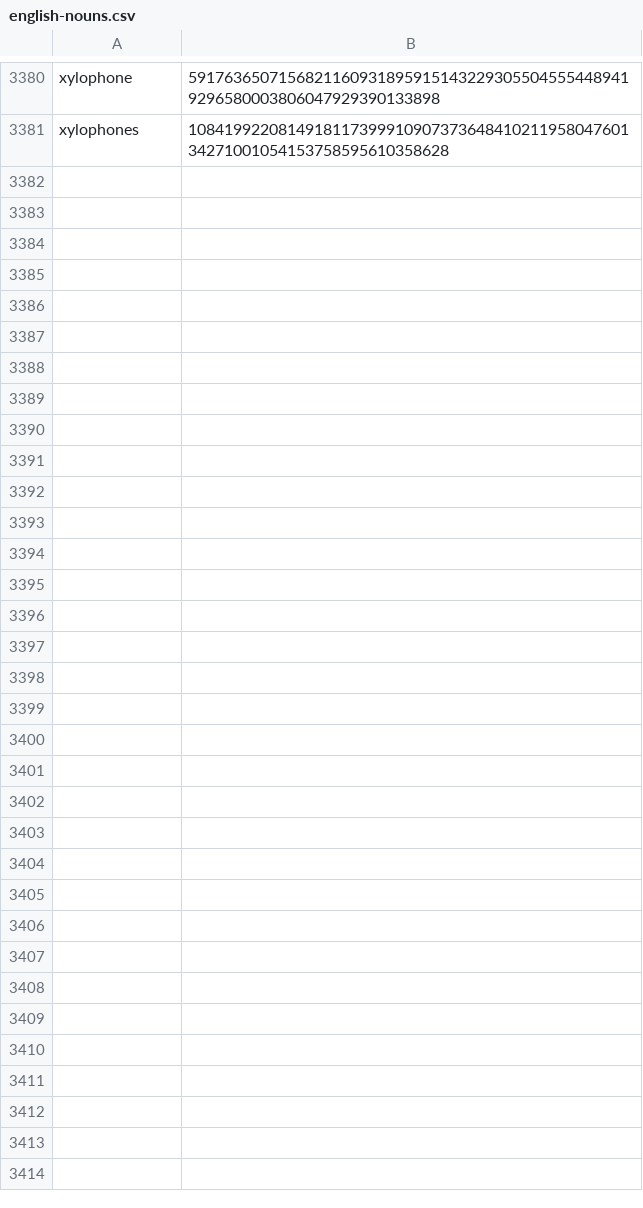
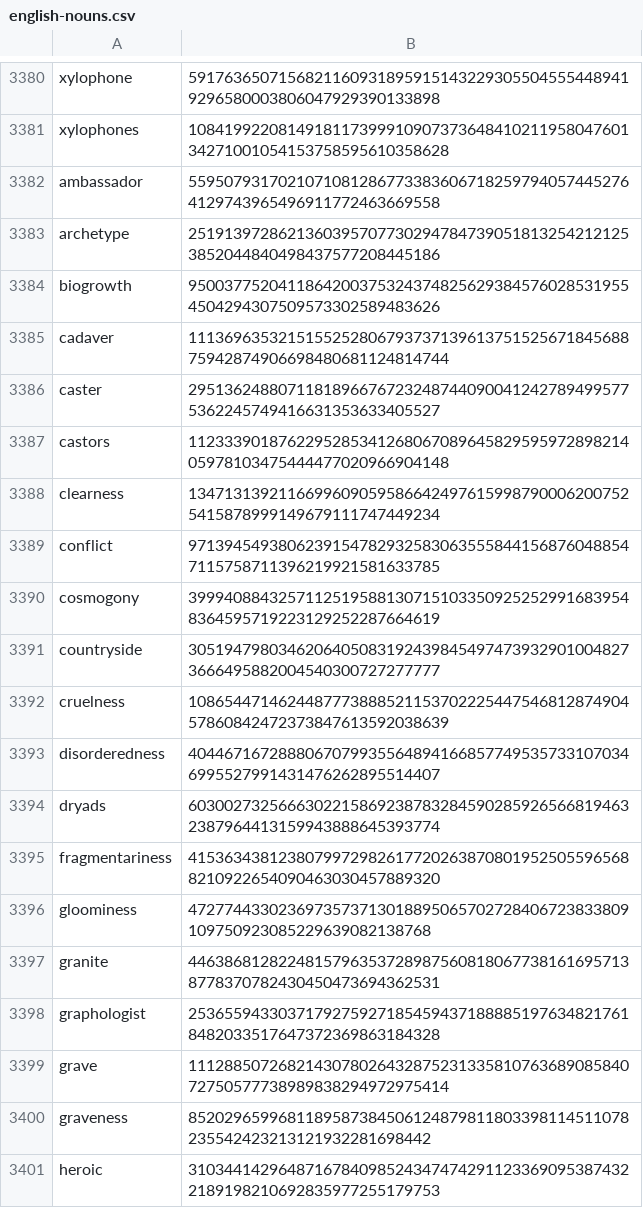
Before and after one commit to Zimtente/ens-collections, a CSV file: collections/english-nouns.csv, drawn as a sheet; only a part is shown, gaps mark what is left out; the diff covers the shown part only.

Commit message:
added nouns

```diff
--- a/collections/english-nouns.csv
+++ b/collections/english-nouns.csv
@@ -3381 +3381,21 @@ xylophone,5917636507156821160931895915143229305504555448941929658000380604792939
 xylophones,108419922081491811739991090737364841021195804760134271001054153758595610358628
+ambassador,55950793170210710812867733836067182597940574452764129743965496911772463669558
+archetype,25191397286213603957077302947847390518132542121253852044840498437577208445186
+biogrowth,95003775204118642003753243748256293845760285319554504294307509573302589483626
+cadaver,111369635321515525280679373713961375152567184568875942874906698480681124814744
+caster,29513624880711818966767232487440900412427894995775362245749416631353633405527
+castors,112333901876229528534126806708964582959597289821405978103475444477020966904148
+clearness,13471313921166996090595866424976159987900062007525415878999149679111747449234
+conflict,97139454938062391547829325830635558441568760488547115758711396219921581633785
+cosmogony,39994088432571125195881307151033509252529916839548364595719223129252287664619
+countryside,30519479803462064050831924398454974739329010048273666495882004540300727277777
+cruelness,108654471462448777388852115370222544754681287490457860842472373847613592038639
+disorderedness,40446716728880670799355648941668577495357331070346995527991431476262895514407
+dryads,60300273256663022158692387832845902859265668194632387964413159943888645393774
+fragmentariness,41536343812380799729826177202638708019525055965688210922654090463030457889320
+gloominess,4727744330236973573713018895065702728406723833809109750923085229639082138768
+granite,44638681282248157963537289875608180677381616957138778370782430450473694362531
+graphologist,25365594330371792759271854594371888851976348217618482033517647372369863184328
+grave,111288507268214307802643287523133581076368908584072750577738989838294972975414
+graveness,8520296599681189587384506124879811803398114511078235542423213121932281698442
+heroic,31034414296487167840985243474742911233690953874322189198210692835977255179753
```
Also changed, not shown: 36 added rows elsewhere in this file.
